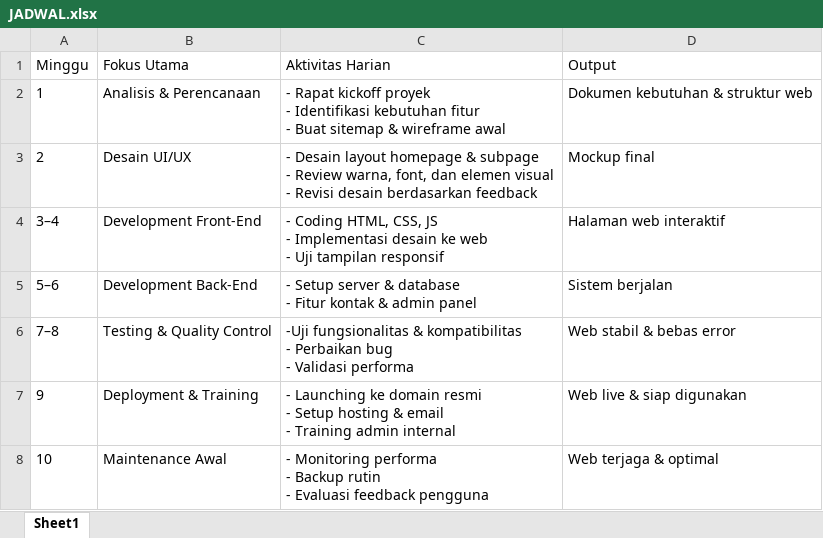
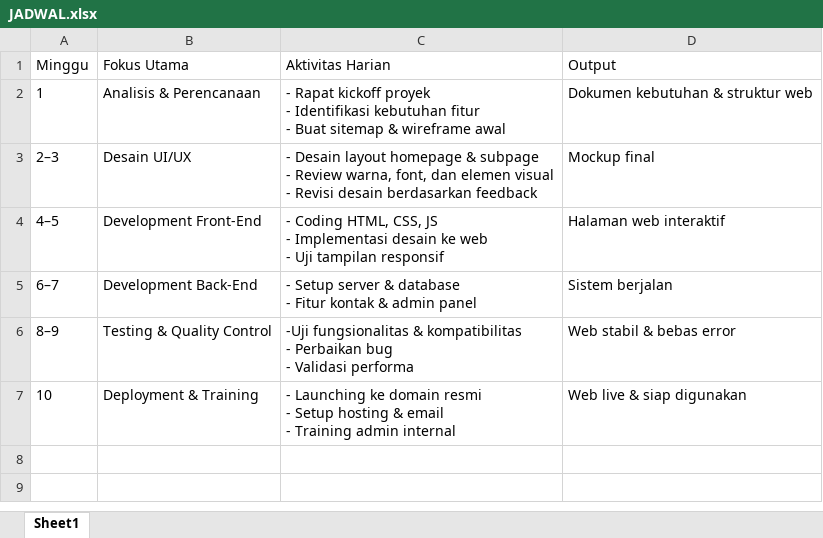
Before and after one commit to mhost52/COMPRO, an Excel workbook: JADWAL.xlsx, sheet Sheet1, drawn as a sheet; values as stored, in another font and other column widths than the file's, no borders; removed rows and columns are numbered as before the commit, all else as after; ↵ is a line break in a cell; the diff names each change by its address in the sheet, - before the commit and + after, or states it on an @@ line.

Commit message:
Add files via upload

```diff
--- a/JADWAL.xlsx (sheet Sheet1)
+++ b/JADWAL.xlsx (sheet Sheet1)
-A3 (Minggu): 2
+A3 (Minggu): 2–3
-A4 (Minggu): 3–4
+A4 (Minggu): 4–5
-A5 (Minggu): 5–6
+A5 (Minggu): 6–7
-A6 (Minggu): 7–8
+A6 (Minggu): 8–9
-row 7: 9 | Deployment & Training | - Launching ke domain resmi ↵ - Setup hosting & email ↵ - Training admin internal | Web live & siap digunakan
-B7 (Fokus Utama): Maintenance Awal
+B7 (Fokus Utama): Deployment & Training
-C7 (Aktivitas Harian): - Monitoring performa ↵ - Backup rutin ↵ - Evaluasi feedback pengguna
+C7 (Aktivitas Harian): - Launching ke domain resmi ↵ - Setup hosting & email ↵ - Training admin internal
-D7 (Output): Web terjaga & optimal
+D7 (Output): Web live & siap digunakan
```
